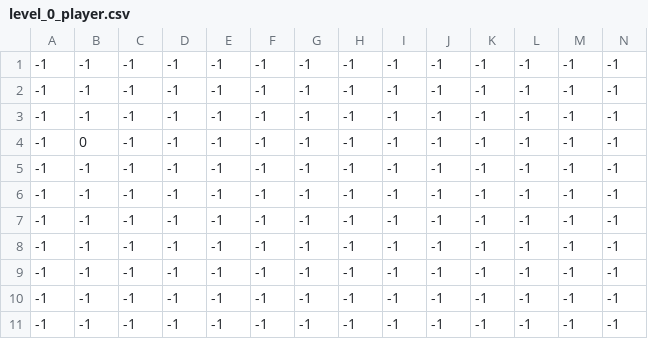
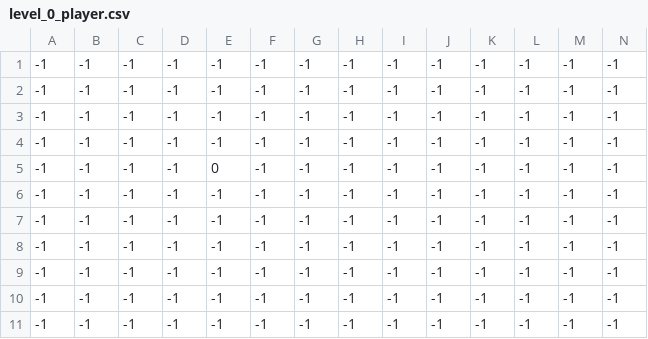
Before and after one commit to AndersBalleby/pirate-platformer, a CSV file: levels/0/level_0_player.csv, drawn as a sheet; only a part is shown; removed rows and columns are numbered as before the commit, all else as after; rows hold the shown columns only; the diff names each change by its address in the sheet, - before the commit and + after, or states it on an @@ line.

```diff
--- a/levels/0/level_0_player.csv
+++ b/levels/0/level_0_player.csv
-row 4: -1 | 0 | -1 | -1 | -1 | -1 | -1 | -1 | -1 | -1 | -1 | -1 | -1 | -1
+row 5: -1 | -1 | -1 | -1 | 0 | -1 | -1 | -1 | -1 | -1 | -1 | -1 | -1 | -1
```
Also changed, not shown: 8 other files.
